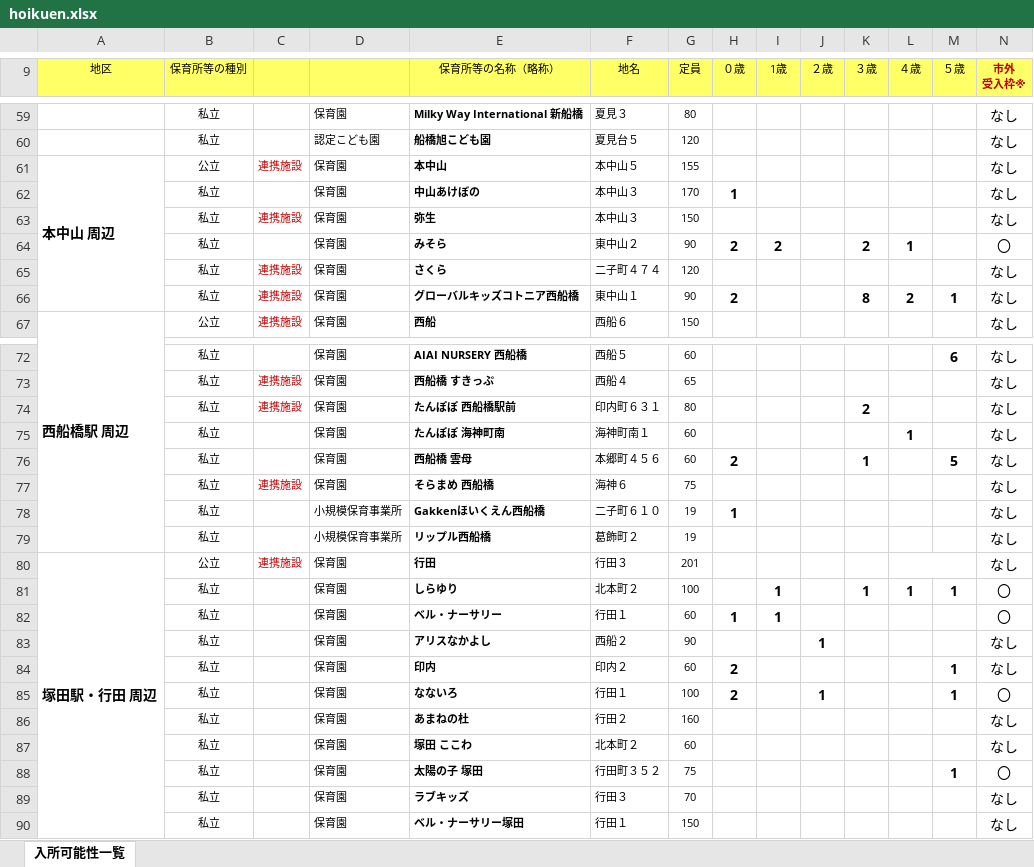
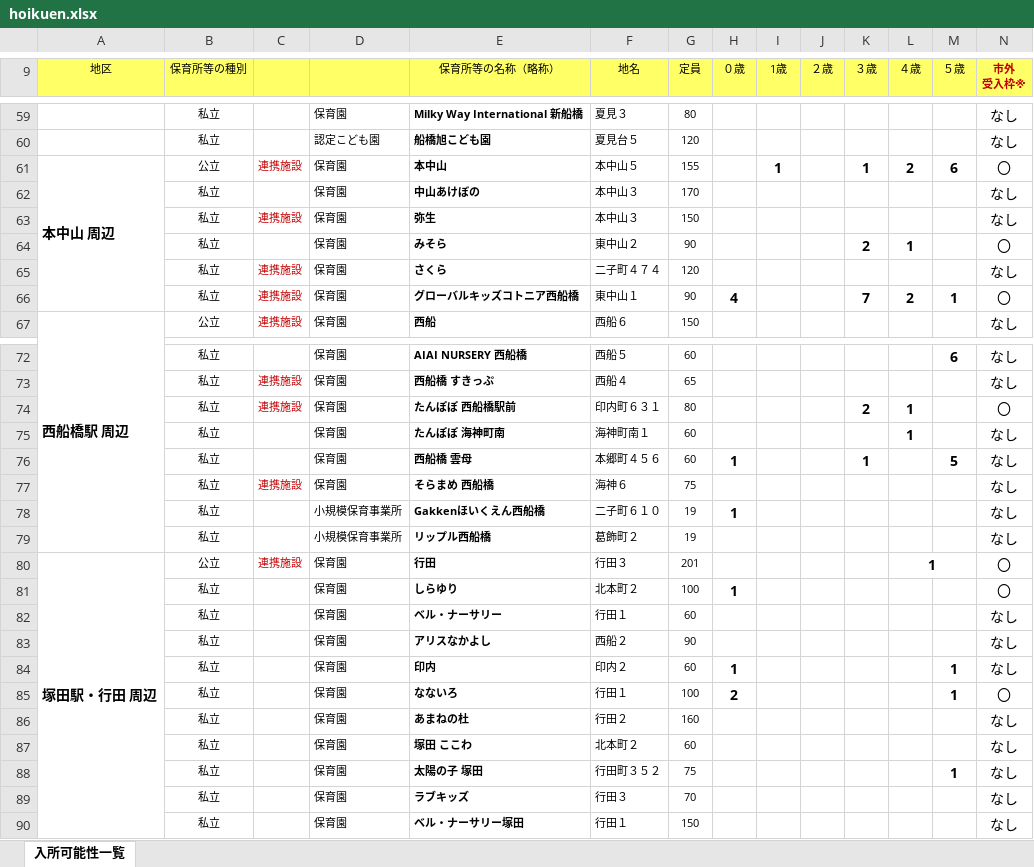
Before and after one commit to Code-for-Funabashi/open-data-parser, an Excel workbook: input/kosodate-map/hoikuen.xlsx, sheet 入所可能性一覧, drawn as a sheet; only a part is shown, gaps mark what is left out; values as stored, in another font and other column widths than the file's, no borders; conditional formats not drawn; the diff covers the shown part only; the diff names each change by its address in the sheet, - before the commit and + after, or states it on an @@ line.

```diff
--- a/input/kosodate-map/hoikuen.xlsx (sheet 入所可能性一覧)
+++ b/input/kosodate-map/hoikuen.xlsx (sheet 入所可能性一覧)
-I61 (1歳): (empty)
+I61 (1歳): 1
-K61 (３歳): (empty)
+K61 (３歳): 1
-L61 (４歳): (empty)
+L61 (４歳): 2
-M61 (５歳): (empty)
+M61 (５歳): 6
-N61 (市外 受入枠※): なし
+N61 (市外 受入枠※): 〇
-H62 (０歳): 1
+H62 (０歳): (empty)
-H64 (０歳): 2
+H64 (０歳): (empty)
-I64 (1歳): 2
+I64 (1歳): (empty)
-H66 (０歳): 2
+H66 (０歳): 4
-K66 (３歳): 8
+K66 (３歳): 7
-N66 (市外 受入枠※): なし
+N66 (市外 受入枠※): 〇
-L74 (４歳): (empty)
+L74 (４歳): 1
-N74 (市外 受入枠※): なし
+N74 (市外 受入枠※): 〇
-H76 (０歳): 2
+H76 (０歳): 1
-L80 (４歳): (empty)
+L80 (４歳): 1
-N80 (市外 受入枠※): なし
+N80 (市外 受入枠※): 〇
-H81 (０歳): (empty)
+H81 (０歳): 1
-I81:I82 (1歳): 1
+I81:I82 (1歳): (empty)
-K81 (３歳): 1
+K81 (３歳): (empty)
-L81 (４歳): 1
+L81 (４歳): (empty)
-M81 (５歳): 1
+M81 (５歳): (empty)
-H82 (０歳): 1
+H82 (０歳): (empty)
-N82 (市外 受入枠※): 〇
+N82 (市外 受入枠※): なし
-J83 (２歳): 1
+J83 (２歳): (empty)
-H84 (０歳): 2
+H84 (０歳): 1
-J85 (２歳): 1
+J85 (２歳): (empty)
-N88 (市外 受入枠※): 〇
+N88 (市外 受入枠※): なし
```
Also changed, not shown: 107 edited cells elsewhere in this sheet, 4 other files.
